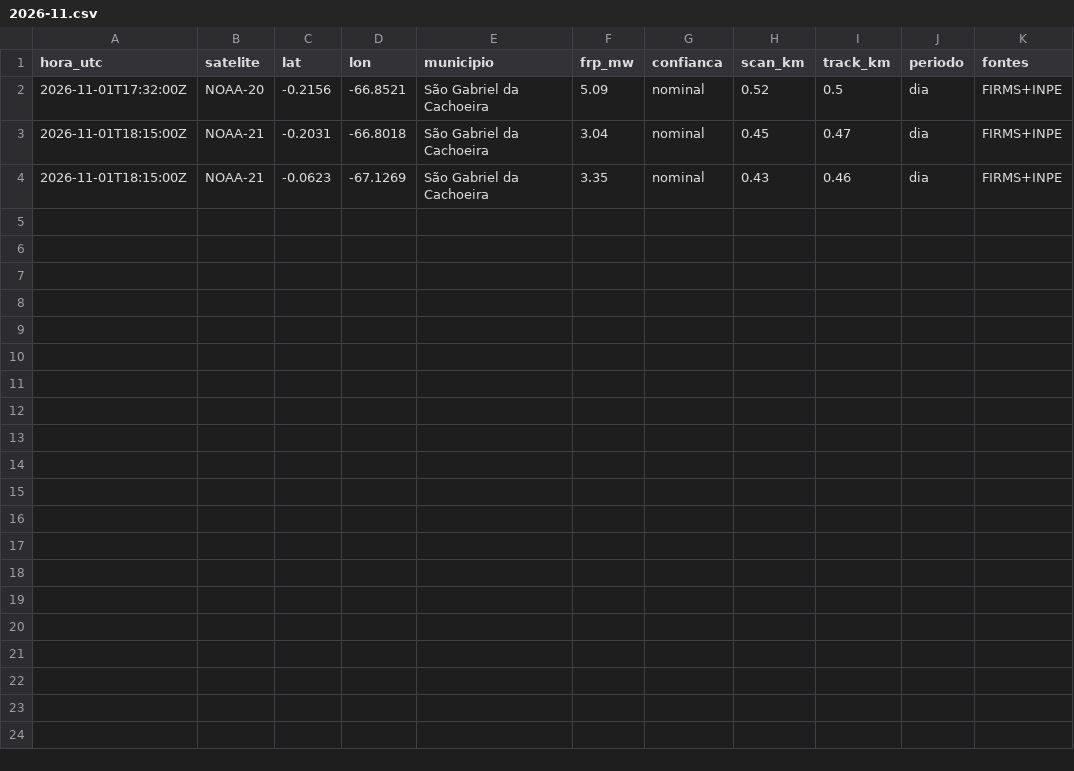
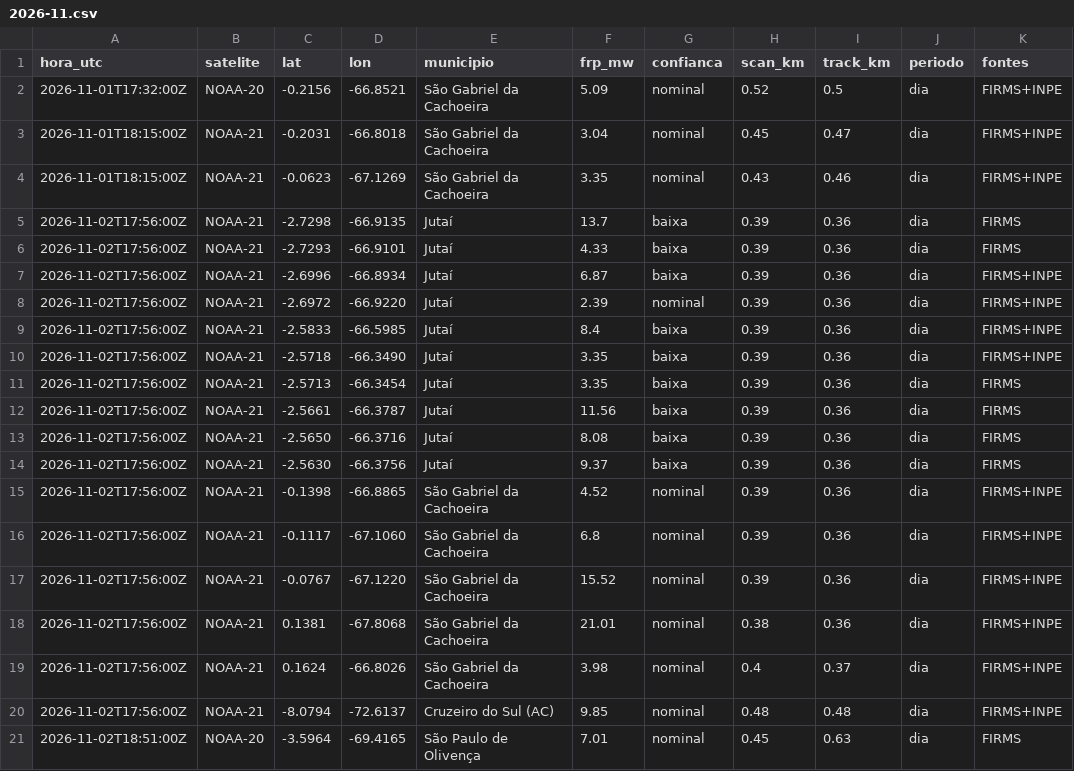
Before and after one commit to UFAMCCA/MonitorBETA, a CSV file: docs/data/historico/benjamin-constant/2026-11.csv, drawn as a sheet.

```diff
--- a/docs/data/historico/benjamin-constant/2026-11.csv
+++ b/docs/data/historico/benjamin-constant/2026-11.csv
@@ -4 +4,18 @@ hora_utc,satelite,lat,lon,municipio,frp_mw,confianca,scan_km,track_km,periodo,fo
 2026-11-01T18:15:00Z,NOAA-21,-0.0623,-67.1269,São Gabriel da Cachoeira,3.35,nominal,0.43,0.46,dia,FIRMS+INPE
+2026-11-02T17:56:00Z,NOAA-21,-2.7298,-66.9135,Jutaí,13.7,baixa,0.39,0.36,dia,FIRMS
+2026-11-02T17:56:00Z,NOAA-21,-2.7293,-66.9101,Jutaí,4.33,baixa,0.39,0.36,dia,FIRMS
+2026-11-02T17:56:00Z,NOAA-21,-2.6996,-66.8934,Jutaí,6.87,baixa,0.39,0.36,dia,FIRMS+INPE
+2026-11-02T17:56:00Z,NOAA-21,-2.6972,-66.9220,Jutaí,2.39,nominal,0.39,0.36,dia,FIRMS+INPE
+2026-11-02T17:56:00Z,NOAA-21,-2.5833,-66.5985,Jutaí,8.4,baixa,0.39,0.36,dia,FIRMS+INPE
+2026-11-02T17:56:00Z,NOAA-21,-2.5718,-66.3490,Jutaí,3.35,baixa,0.39,0.36,dia,FIRMS+INPE
+2026-11-02T17:56:00Z,NOAA-21,-2.5713,-66.3454,Jutaí,3.35,baixa,0.39,0.36,dia,FIRMS
+2026-11-02T17:56:00Z,NOAA-21,-2.5661,-66.3787,Jutaí,11.56,baixa,0.39,0.36,dia,FIRMS
+2026-11-02T17:56:00Z,NOAA-21,-2.5650,-66.3716,Jutaí,8.08,baixa,0.39,0.36,dia,FIRMS
+2026-11-02T17:56:00Z,NOAA-21,-2.5630,-66.3756,Jutaí,9.37,baixa,0.39,0.36,dia,FIRMS
+2026-11-02T17:56:00Z,NOAA-21,-0.1398,-66.8865,São Gabriel da Cachoeira,4.52,nominal,0.39,0.36,dia,FIRMS+INPE
+2026-11-02T17:56:00Z,NOAA-21,-0.1117,-67.1060,São Gabriel da Cachoeira,6.8,nominal,0.39,0.36,dia,FIRMS+INPE
+2026-11-02T17:56:00Z,NOAA-21,-0.0767,-67.1220,São Gabriel da Cachoeira,15.52,nominal,0.39,0.36,dia,FIRMS+INPE
+2026-11-02T17:56:00Z,NOAA-21,0.1381,-67.8068,São Gabriel da Cachoeira,21.01,nominal,0.38,0.36,dia,FIRMS+INPE
+2026-11-02T17:56:00Z,NOAA-21,0.1624,-66.8026,São Gabriel da Cachoeira,3.98,nominal,0.4,0.37,dia,FIRMS+INPE
+2026-11-02T17:56:00Z,NOAA-21,-8.0794,-72.6137,Cruzeiro do Sul (AC),9.85,nominal,0.48,0.48,dia,FIRMS+INPE
+2026-11-02T18:51:00Z,NOAA-20,-3.5964,-69.4165,São Paulo de Olivença,7.01,nominal,0.45,0.63,dia,FIRMS
```
Also changed, not shown: docs/data/historico/coari/2026-11.csv, docs/data/historico/manaus/2026-11.csv, 33 other files.
